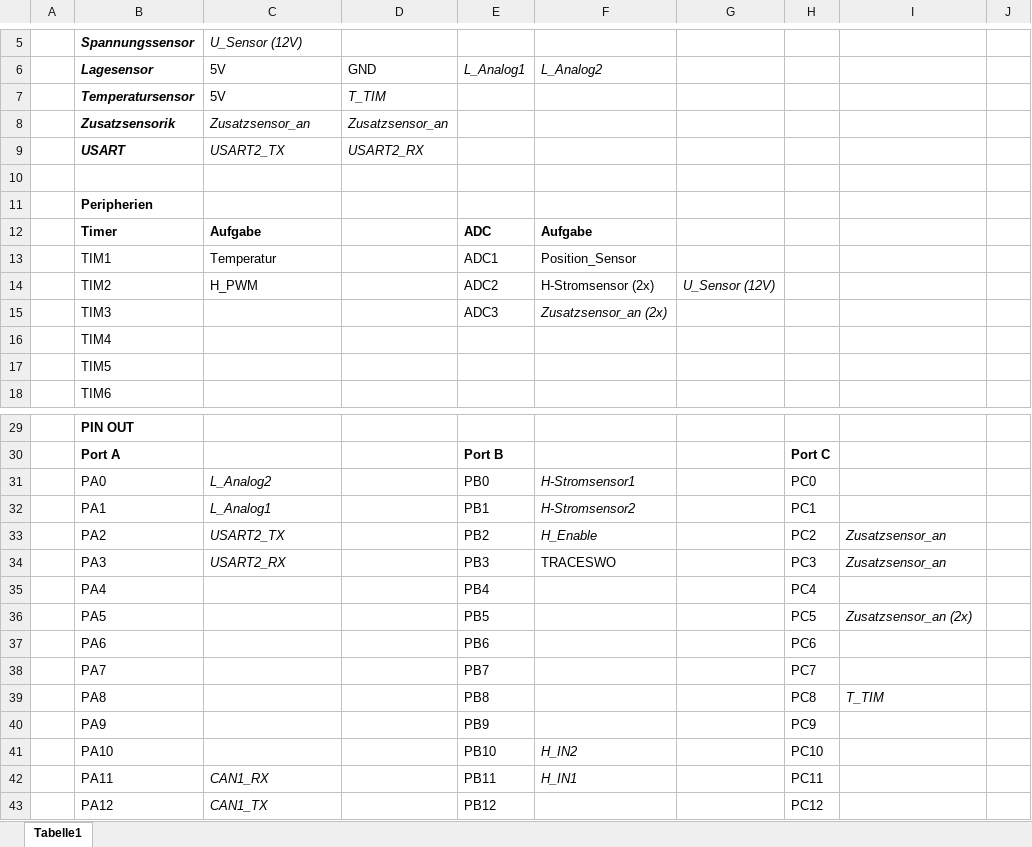
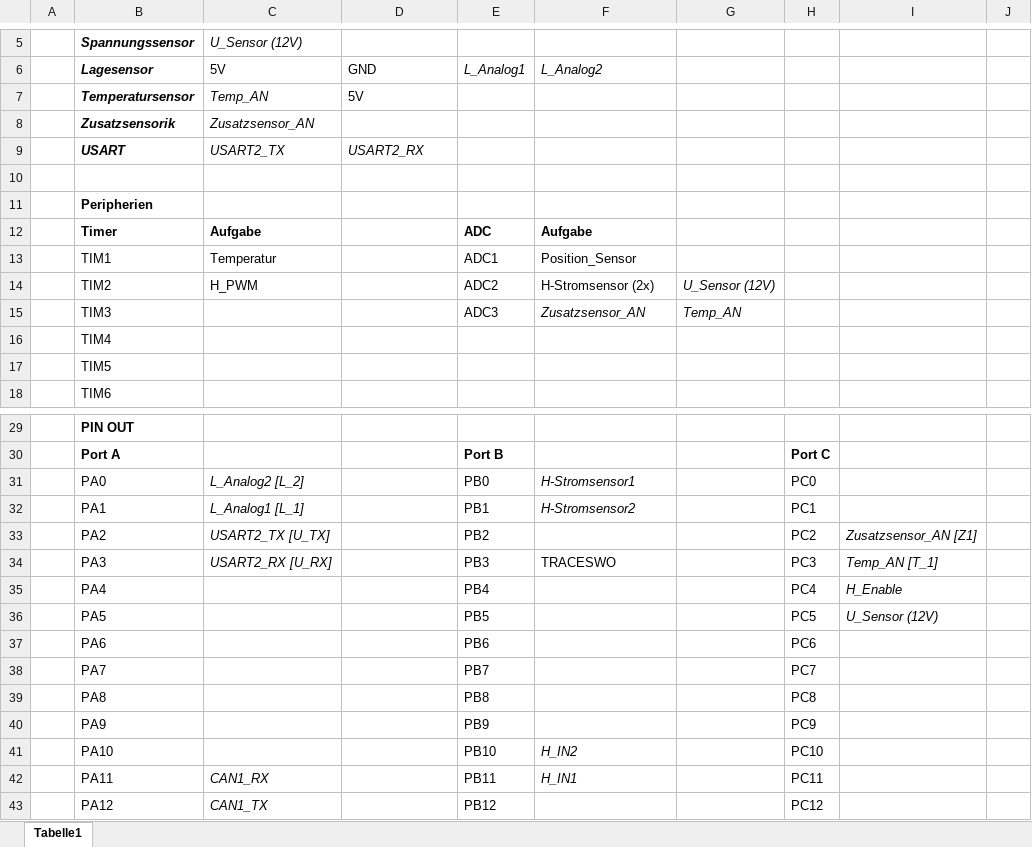
Before and after one commit to malbreitenbach/adp_tauchspulenelektronik, an Excel workbook: Platinenentwurf/weitere_bauteile/STM32F405RGTx_PINout.xlsx, sheet Tabelle1, drawn as a sheet; only a part is shown, gaps mark what is left out; values as stored, in another font and other column widths than the file's, no borders; the diff names each change by its address in the sheet, - before the commit and + after, or states it on an @@ line.

Commit message:
Neue Bauteile

```diff
--- a/Platinenentwurf/weitere_bauteile/STM32F405RGTx_PINout.xlsx (sheet Tabelle1)
+++ b/Platinenentwurf/weitere_bauteile/STM32F405RGTx_PINout.xlsx (sheet Tabelle1)
-C7: 5V
+C7: Temp_AN
-C7 italic: off
+C7 italic: on
-D7: T_TIM
+D7: 5V
-D7 italic: on
+D7 italic: off
-C8: Zusatzsensor_an
+C8: Zusatzsensor_AN
-D8: Zusatzsensor_an
+D8: (empty)
-F15: Zusatzsensor_an (2x)
+F15: Zusatzsensor_AN
-G15: (empty)
+G15: Temp_AN
-C31: L_Analog2
+C31: L_Analog2 [L_2]
-C32: L_Analog1
+C32: L_Analog1 [L_1]
-C33: USART2_TX
+C33: USART2_TX [U_TX]
-F33: H_Enable
+F33: (empty)
-I33: Zusatzsensor_an
+I33: Zusatzsensor_AN [Z1]
-C34: USART2_RX
+C34: USART2_RX [U_RX]
-I34: Zusatzsensor_an
+I34: Temp_AN [T_1]
-I35: (empty)
+I35: H_Enable
-I36: Zusatzsensor_an (2x)
+I36: U_Sensor (12V)
-I39: T_TIM
+I39: (empty)
```
Also changed, not shown: 2 other files.
